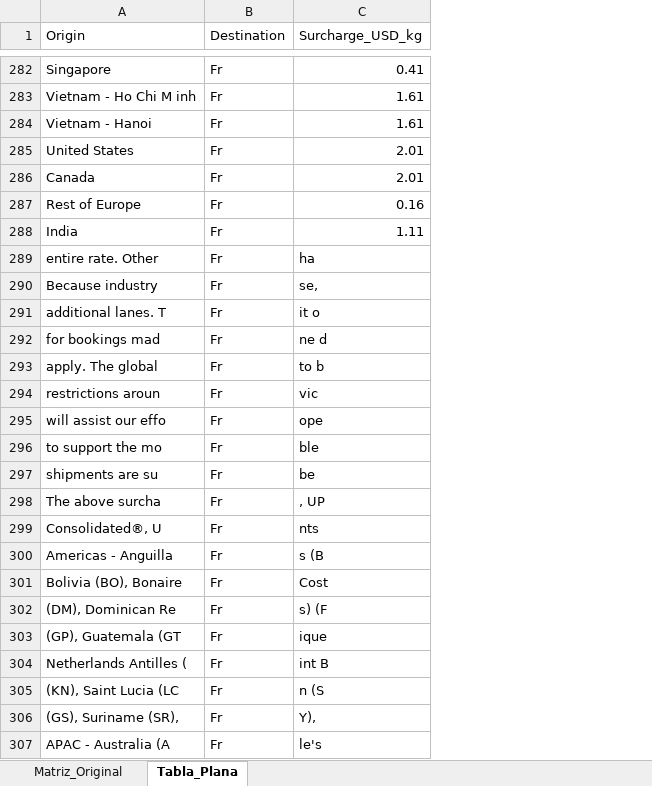
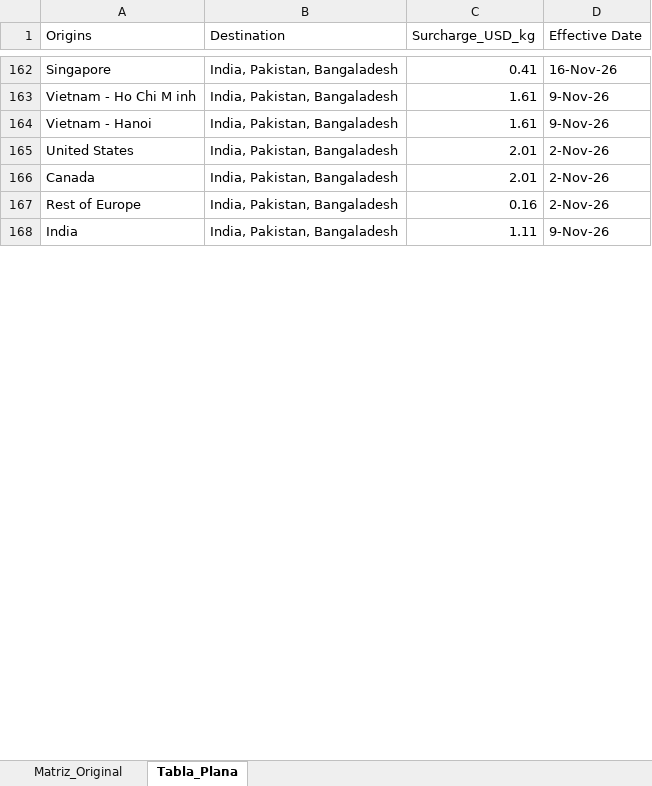
Before and after one commit to jmon4141/ups-surcharges, an Excel workbook: descargas/View_International_Air_Freight_Capacity_Surcharge_-_November_16_2026.xlsx, sheet Tabla_Plana, drawn as a sheet; only a part is shown, gaps mark what is left out; values as stored, in another font and other column widths than the file's, no borders; removed rows and columns are numbered as before the commit, all else as after; the diff covers the shown part only; the diff names each change by its address in the sheet, - before the commit and + after, or states it on an @@ line.

```diff
--- a/descargas/View_International_Air_Freight_Capacity_Surcharge_-_November_16_2026.xlsx (sheet Tabla_Plana)
+++ b/descargas/View_International_Air_Freight_Capacity_Surcharge_-_November_16_2026.xlsx (sheet Tabla_Plana)
-column B (Destination), rows 282-288: all Fr
+column B (Destination), rows 162-168: all India, Pakistan, Bangaladesh
+column D (Effective Date), rows 162-168: 16-Nov-26 | 9-Nov-26 | 9-Nov-26 | 2-Nov-26 | 2-Nov-26 | 2-Nov-26 | 9-Nov-26
-A1: Origin
+A1: Origins
-row 289: entire rate. Other | Fr | ha
-row 290: Because industry | Fr | se,
-row 291: additional lanes. T | Fr | it o
-row 292: for bookings mad | Fr | ne d
-row 293: apply. The global | Fr | to b
-row 294: restrictions aroun | Fr | vic
-row 295: will assist our effo | Fr | ope
-row 296: to support the mo | Fr | ble
-row 297: shipments are su | Fr | be
-row 298: The above surcha | Fr | , UP
-row 299: Consolidated®, U | Fr | nts
-row 300: Americas - Anguilla | Fr | s (B
-row 301: Bolivia (BO), Bonaire | Fr | Cost
-row 302: (DM), Dominican Re | Fr | s) (F
-row 303: (GP), Guatemala (GT | Fr | ique
-row 304: Netherlands Antilles ( | Fr | int B
-row 305: (KN), Saint Lucia (LC | Fr | n (S
-row 306: (GS), Suriname (SR), | Fr | Y),
-row 307: APAC - Australia (A | Fr | le's
```
Also changed, not shown: 27 added rows, 276 removed rows and 32 edited cells elsewhere in this sheet, sheet Matriz_Original.
